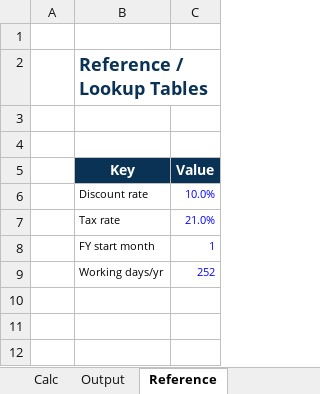
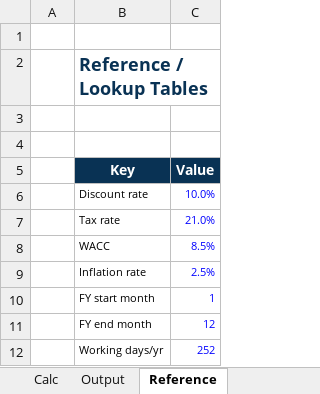
Before and after one commit to gkdlswm5/fbm-excel-skill, an Excel workbook: assets/template.xlsx, sheet Reference, drawn as a sheet; values as stored, in another font and other column widths than the file's, no borders; conditional formats not drawn; the diff names each change by its address in the sheet, - before the commit and + after, or states it on an @@ line.

```diff
--- a/assets/template.xlsx (sheet Reference)
+++ b/assets/template.xlsx (sheet Reference)
+row 8:  | WACC | 8.5%
+row 9:  | Inflation rate | 2.5%
+row 11:  | FY end month | 12
```
Also changed, not shown: sheet Cover, sheet Output, sheet Inputs, sheet Calc, formulas that keep their value, charts or pictures, 5 other files.
